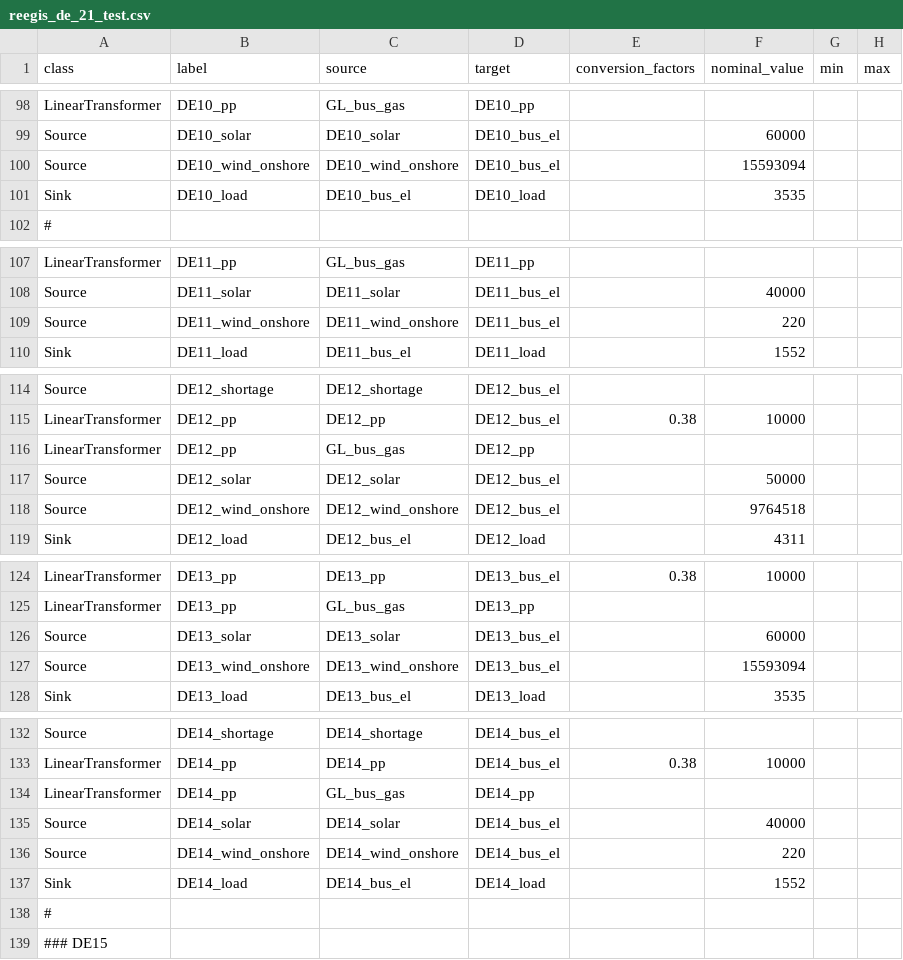
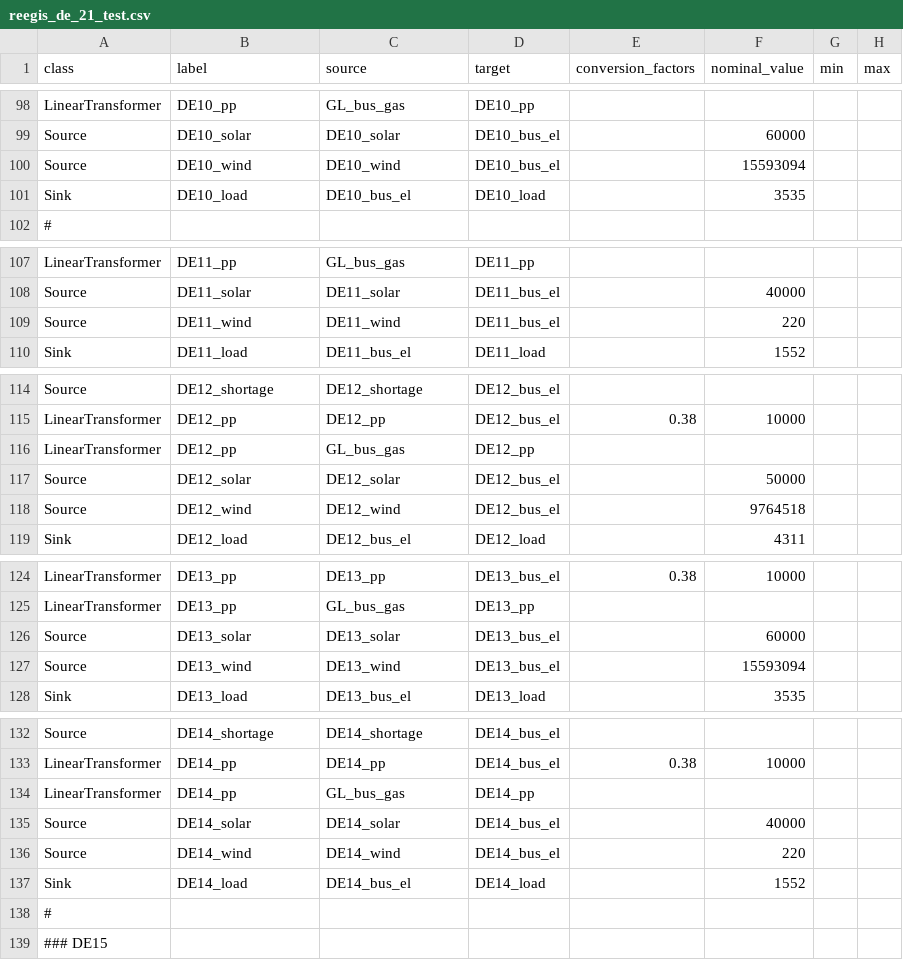
Before and after one commit to knut0815/reegis_hp, a CSV file: reegis_hp/de21/scenarios/reegis_de_21_test.csv, drawn as a sheet; only a part is shown, gaps mark what is left out; the diff covers the shown part only; the diff names each change by its address in the sheet, - before the commit and + after, or states it on an @@ line.

Commit message:
rename wind label in csv file

```diff
--- a/reegis_hp/de21/scenarios/reegis_de_21_test.csv
+++ b/reegis_hp/de21/scenarios/reegis_de_21_test.csv
-B100 (label): DE10_wind_onshore
+B100 (label): DE10_wind
-C100 (source): DE10_wind_onshore
+C100 (source): DE10_wind
-B109 (label): DE11_wind_onshore
+B109 (label): DE11_wind
-C109 (source): DE11_wind_onshore
+C109 (source): DE11_wind
-B118 (label): DE12_wind_onshore
+B118 (label): DE12_wind
-C118 (source): DE12_wind_onshore
+C118 (source): DE12_wind
-B127 (label): DE13_wind_onshore
+B127 (label): DE13_wind
-C127 (source): DE13_wind_onshore
+C127 (source): DE13_wind
-B136 (label): DE14_wind_onshore
+B136 (label): DE14_wind
-C136 (source): DE14_wind_onshore
+C136 (source): DE14_wind
```
Also changed, not shown: 32 edited cells elsewhere in this file.
